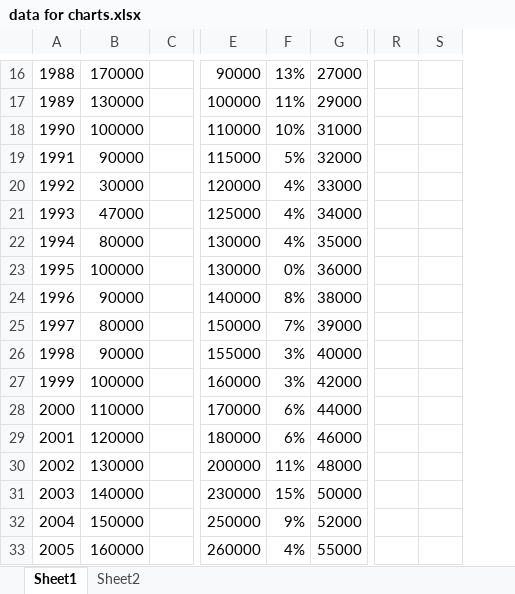
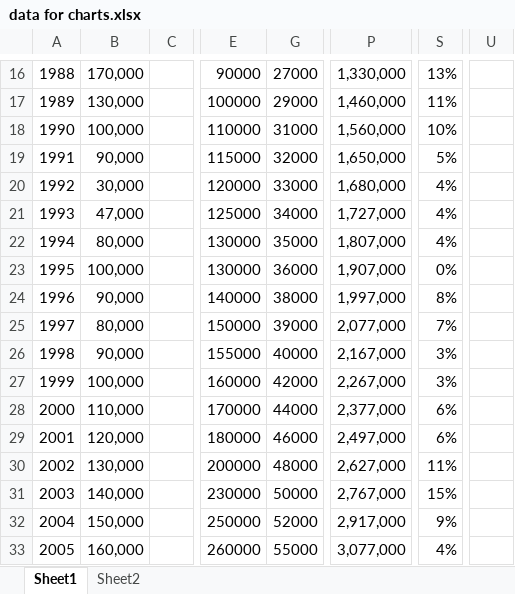
Before and after one commit to tepuy-solutions/tepuy-site, an Excel workbook: blog/data for charts.xlsx, sheet Sheet1, drawn as a sheet; only a part is shown, gaps mark what is left out; values as stored, in another font and other column widths than the file's, no borders; removed rows and columns are numbered as before the commit, all else as after; the diff covers the shown part only; the diff names each change by its address in the sheet, - before the commit and + after, or states it on an @@ line.

```diff
--- a/blog/data for charts.xlsx (sheet Sheet1)
+++ b/blog/data for charts.xlsx (sheet Sheet1)
@@ column F hidden, rows 16-33: 13% | 11% | 10% | 5% | 4% | 4% | 4% | 0% | 8% | 7% | 3% | 3% | 6% | 6% | 11% | 15% | 9% | 4% @@
+column P, rows 16-33: 1,330,000 | 1,460,000 | 1,560,000 | 1,650,000 | 1,680,000 | 1,727,000 | 1,807,000 | 1,907,000 | 1,997,000 | 2,077,000 | 2,167,000 | 2,267,000 | 2,377,000 | 2,497,000 | 2,627,000 | 2,767,000 | 2,917,000 | 3,077,000
-column R, empty
+column U, empty
-B16: 170000
+B16: 170,000
-S16: (empty)
+S16: 13%
-B17: 130000
+B17: 130,000
-S17: (empty)
+S17: 11%
-B18: 100000
+B18: 100,000
-S18: (empty)
+S18: 10%
-B19: 90000
+B19: 90,000
-S19: (empty)
+S19: 5%
-B20: 30000
+B20: 30,000
-S20:S22: (empty)
+S20:S22: 4%
-B21: 47000
+B21: 47,000
-B22: 80000
+B22: 80,000
-B23: 100000
+B23: 100,000
-S23: (empty)
+S23: 0%
-B24: 90000
+B24: 90,000
-S24: (empty)
+S24: 8%
-B25: 80000
+B25: 80,000
-S25: (empty)
+S25: 7%
-B26: 90000
+B26: 90,000
-S26:S27: (empty)
+S26:S27: 3%
-B27: 100000
+B27: 100,000
-B28: 110000
+B28: 110,000
-S28:S29: (empty)
+S28:S29: 6%
-B29: 120000
+B29: 120,000
-B30: 130000
+B30: 130,000
-S30: (empty)
+S30: 11%
-B31: 140000
+B31: 140,000
-S31: (empty)
+S31: 15%
-B32: 150000
+B32: 150,000
-S32: (empty)
+S32: 9%
-B33: 160000
+B33: 160,000
-S33: (empty)
+S33: 4%
```
Also changed, not shown: 66 edited cells elsewhere in this sheet, formulas that keep their value, 2 other files.
